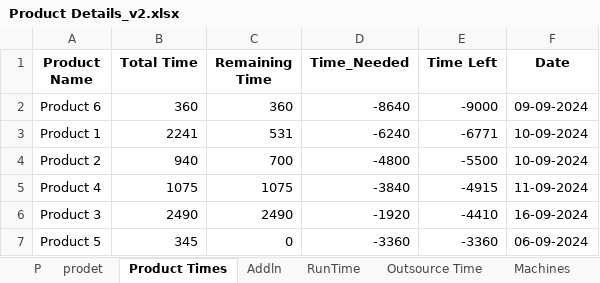
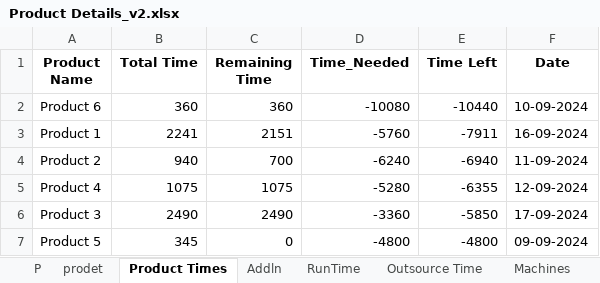
Before and after one commit to Deepikamurali07/PSNew_1, an Excel workbook: Product Details_v2.xlsx, sheet Product Times, drawn as a sheet; values as stored, in another font and other column widths than the file's, no borders; the diff names each change by its address in the sheet, - before the commit and + after, or states it on an @@ line.

```diff
--- a/Product Details_v2.xlsx (sheet Product Times)
+++ b/Product Details_v2.xlsx (sheet Product Times)
-D2 (Time_Needed): -8640
+D2 (Time_Needed): -10080
-E2 (Time Left): -9000
+E2 (Time Left): -10440
-F2 (Date): 09-09-2024
+F2 (Date): 10-09-2024
-C3 (Remaining Time): 531
+C3 (Remaining Time): 2151
-D3 (Time_Needed): -6240
+D3 (Time_Needed): -5760
-E3 (Time Left): -6771
+E3 (Time Left): -7911
-F3 (Date): 10-09-2024
+F3 (Date): 16-09-2024
-D4 (Time_Needed): -4800
+D4 (Time_Needed): -6240
-E4 (Time Left): -5500
+E4 (Time Left): -6940
-F4 (Date): 10-09-2024
+F4 (Date): 11-09-2024
-D5 (Time_Needed): -3840
+D5 (Time_Needed): -5280
-E5 (Time Left): -4915
+E5 (Time Left): -6355
-F5 (Date): 11-09-2024
+F5 (Date): 12-09-2024
-D6 (Time_Needed): -1920
+D6 (Time_Needed): -3360
-E6 (Time Left): -4410
+E6 (Time Left): -5850
-F6 (Date): 16-09-2024
+F6 (Date): 17-09-2024
-D7 (Time_Needed): -3360
+D7 (Time_Needed): -4800
-E7 (Time Left): -3360
+E7 (Time Left): -4800
-F7 (Date): 06-09-2024
+F7 (Date): 09-09-2024
```
Also changed, not shown: sheet prodet, sheet P, 2 other files.
